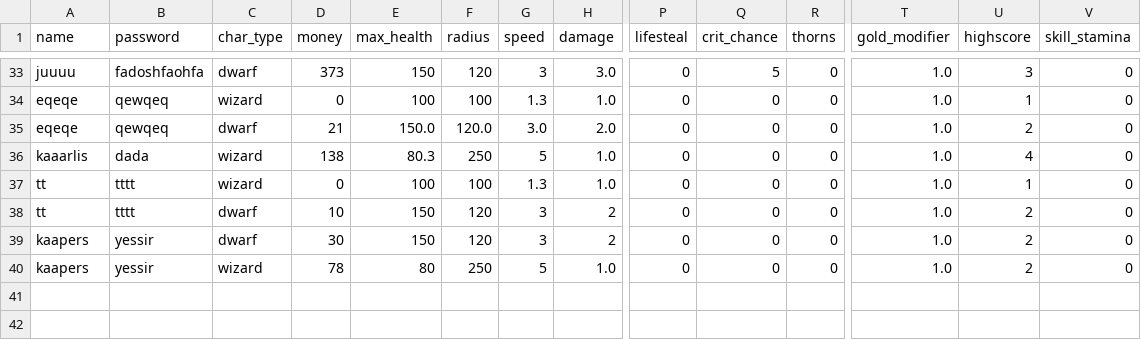
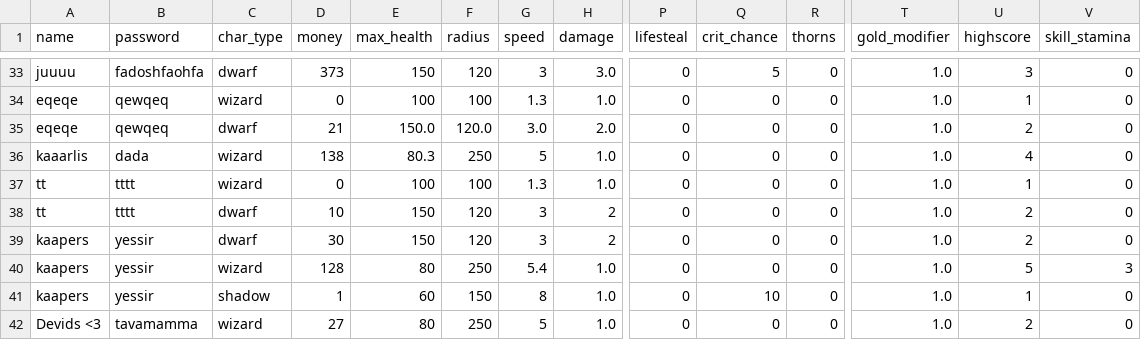
Before and after one commit to 24DP4KDzer/Incremental-Pulse-, a CSV file: data/players.csv, drawn as a sheet; only a part is shown, gaps mark what is left out; addresses are those after the commit; rows hold the shown columns only; the diff names each change by its address in the sheet, - before the commit and + after, or states it on an @@ line.

```diff
--- a/data/players.csv
+++ b/data/players.csv
+row 40: kaapers | yessir | wizard | 128 | 80 | 250 | 5.4 | 1.0 | 0 | 0 | 0 | 1.0 | 5 | 3
-C41 (char_type): wizard
+C41 (char_type): shadow
-D41 (money): 78
+D41 (money): 1
-E41 (max_health): 80
+E41 (max_health): 60
-F41 (radius): 250
+F41 (radius): 150
-G41 (speed): 5
+G41 (speed): 8
-Q41 (crit_chance): 0
+Q41 (crit_chance): 10
-U41 (highscore): 2
+U41 (highscore): 1
+row 42: Devids <3 | tavamamma | wizard | 27 | 80 | 250 | 5 | 1.0 | 0 | 0 | 0 | 1.0 | 2 | 0
```
Also changed, not shown: 23 other files.
